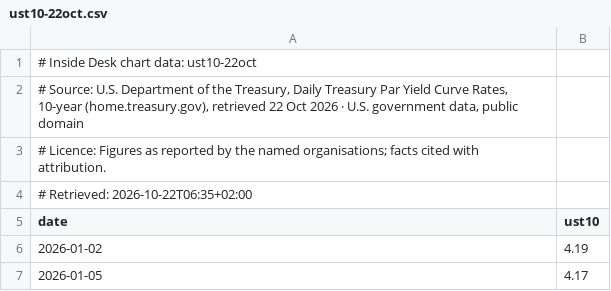
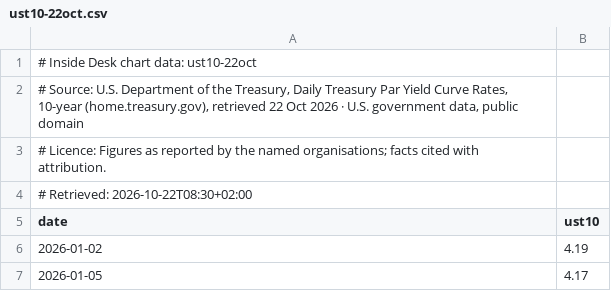
Before and after one commit to benjaminkochinfo/benjaminkoch, a CSV file: insidedesk/data/ust10-22oct.csv, drawn as a sheet; only a part is shown.

```diff
--- a/insidedesk/data/ust10-22oct.csv
+++ b/insidedesk/data/ust10-22oct.csv
@@ -3,3 +3,3 @@
 # Licence: Figures as reported by the named organisations; facts cited with attribution.
-# Retrieved: 2026-10-22T06:35+02:00
+# Retrieved: 2026-10-22T08:30+02:00
 date,ust10
```
Also changed, not shown: insidedesk/data/de-power-day-ahead-22oct.csv, 40 other files.
